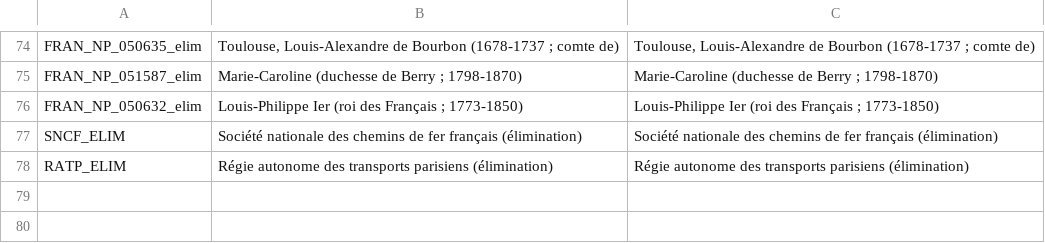
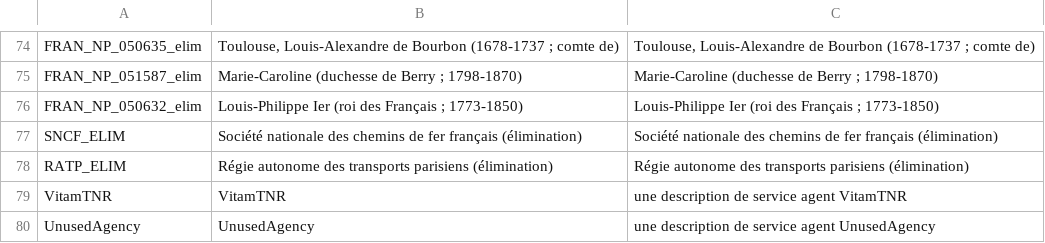
Before and after one commit to ProgrammeVitam/vitam-itests-OLD, a CSV file: data/agencies/agencies.csv, drawn as a sheet; only a part is shown, gaps mark what is left out; the diff names each change by its address in the sheet, - before the commit and + after, or states it on an @@ line.

Commit message:
Commit for vitam master_2.1.x

```diff
--- a/data/agencies/agencies.csv
+++ b/data/agencies/agencies.csv
+row 79: VitamTNR | VitamTNR | une description de service agent VitamTNR
+row 80: UnusedAgency | UnusedAgency | une description de service agent UnusedAgency
```
Also changed, not shown: 6 other files.
